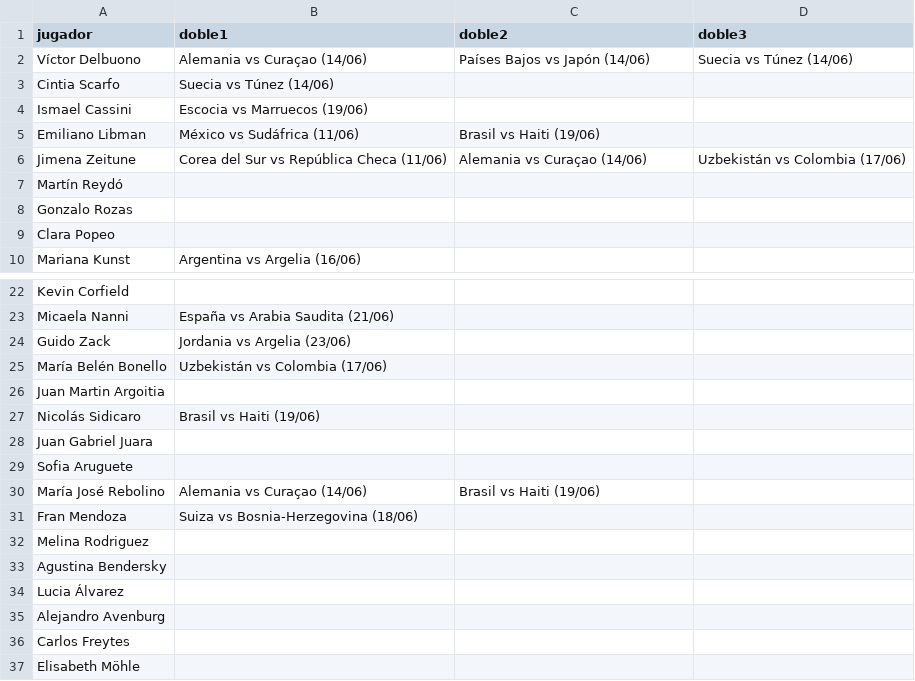
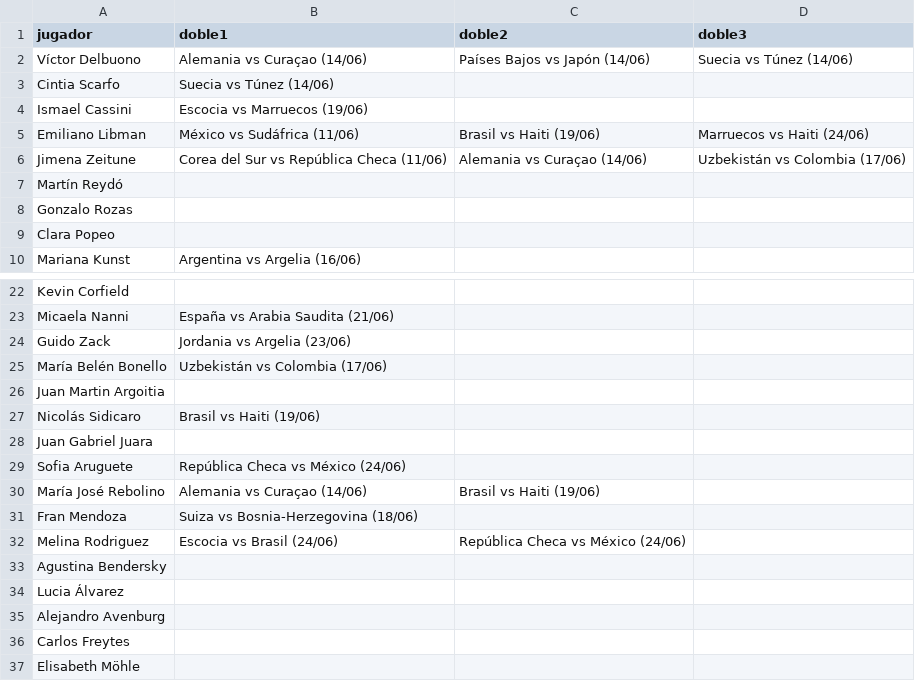
Before and after one commit to EzequielPuerta/prode-2026-stats, a CSV file: src/lib/data/dobles.csv, drawn as a sheet; only a part is shown, gaps mark what is left out.

```diff
--- a/src/lib/data/dobles.csv
+++ b/src/lib/data/dobles.csv
@@ -4,3 +4,3 @@ Cintia Scarfo,Suecia vs Túnez (14/06),,
 Ismael Cassini,Escocia vs Marruecos (19/06),,
-Emiliano Libman,México vs Sudáfrica (11/06),Brasil vs Haiti (19/06),
+Emiliano Libman,México vs Sudáfrica (11/06),Brasil vs Haiti (19/06),Marruecos vs Haiti (24/06)
 Jimena Zeitune,Corea del Sur vs República Checa (11/06),Alemania vs Curaçao (14/06),Uzbekistán vs Colombia (17/06)
@@ -28,6 +28,6 @@ Nicolás Sidicaro,Brasil vs Haiti (19/06),,
 Juan Gabriel Juara,,,
-Sofia Aruguete,,,
+Sofia Aruguete,República Checa vs México (24/06),,
 María José Rebolino,Alemania vs Curaçao (14/06),Brasil vs Haiti (19/06),
 Fran Mendoza,Suiza vs Bosnia-Herzegovina (18/06),,
-Melina Rodriguez,,,
+Melina Rodriguez,Escocia vs Brasil (24/06),República Checa vs México (24/06),
 Agustina Bendersky,,,
```
Also changed, not shown: src/lib/data/pronosticos.csv.
